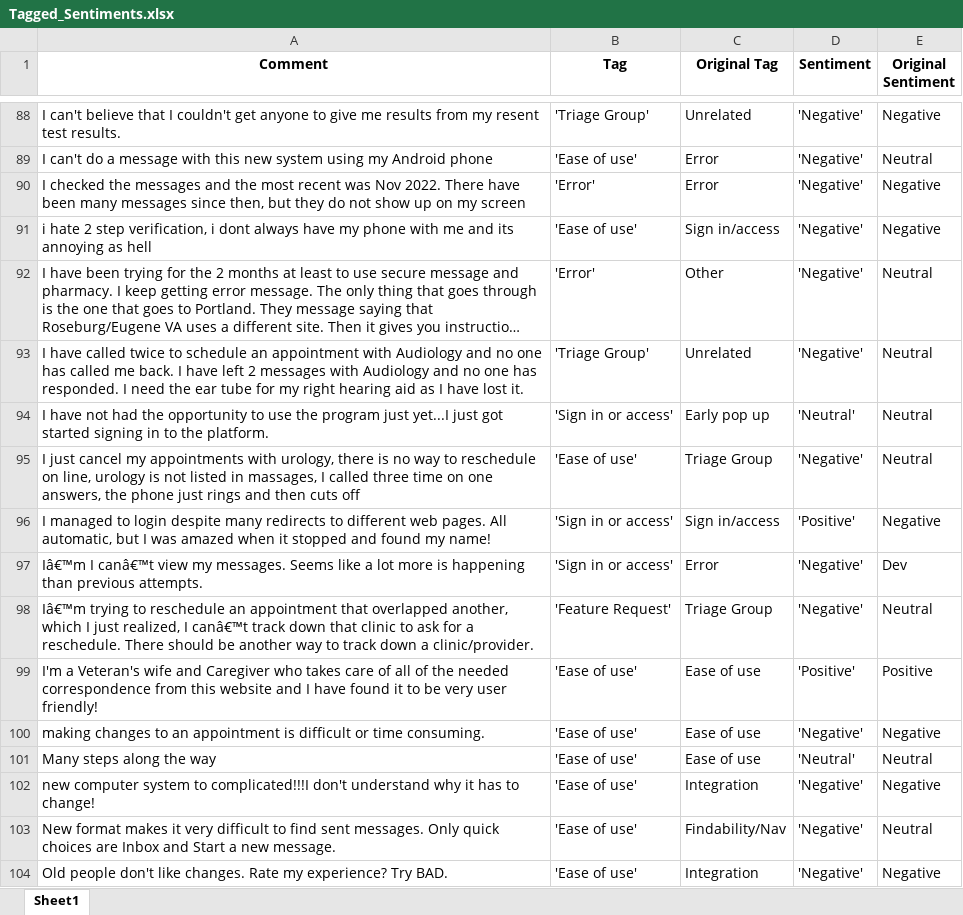
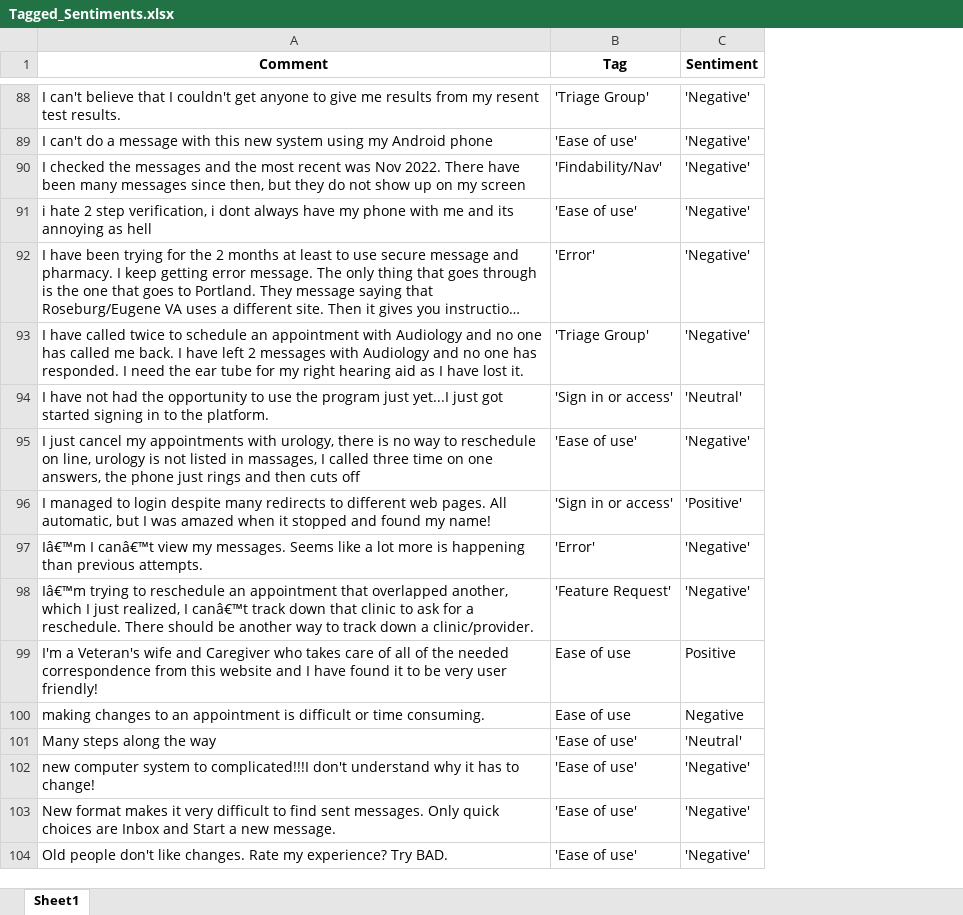
Before and after one commit to ryan-powers-va/Medallia-Text-Data-Analysis, an Excel workbook: Tagged_Sentiments.xlsx, sheet Sheet1, drawn as a sheet; only a part is shown, gaps mark what is left out; long unchanged cells end in …; values as stored, in another font and other column widths than the file's, no borders; removed rows and columns are numbered as before the commit, all else as after; the diff covers the shown part only; the diff names each change by its address in the sheet, - before the commit and + after, or states it on an @@ line.

```diff
--- a/Tagged_Sentiments.xlsx (sheet Sheet1)
+++ b/Tagged_Sentiments.xlsx (sheet Sheet1)
-column C (Original Tag), rows 88-104: Unrelated | Error | Error | Sign in/access | Other | Unrelated | Early pop up | Triage Group | Sign in/access | Error | Triage Group | Ease of use | Ease of use | Ease of use | Integration | Findability/Nav | Integration
-column E (Original Sentiment), rows 88-104: Negative | Neutral | Negative | Negative | Neutral | Neutral | Neutral | Neutral | Negative | Dev | Neutral | Positive | Negative | Neutral | Negative | Neutral | Negative
-B90 (Tag): 'Error'
+B90 (Tag): 'Findability/Nav'
-B97 (Tag): 'Sign in or access'
+B97 (Tag): 'Error'
-B99:B100 (Tag): 'Ease of use'
+B99:B100 (Tag): Ease of use
-C99 (Sentiment): 'Positive'
+C99 (Sentiment): Positive
-C100 (Sentiment): 'Negative'
+C100 (Sentiment): Negative
```
Also changed, not shown: 55 edited cells elsewhere in this sheet, 1 other file.
